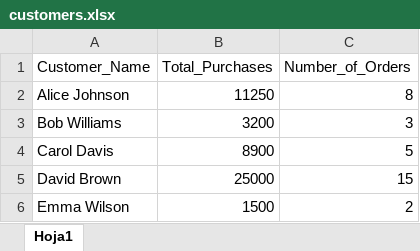
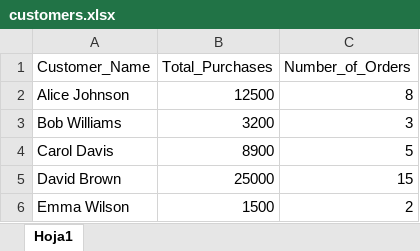
Before and after one commit to Chaya7/BAAI, an Excel workbook: customers.xlsx, sheet Hoja1, drawn as a sheet; values as stored, in another font and other column widths than the file's, no borders; the diff names each change by its address in the sheet, - before the commit and + after, or states it on an @@ line.

```diff
--- a/customers.xlsx (sheet Hoja1)
+++ b/customers.xlsx (sheet Hoja1)
-B2 (Total_Purchases): 11250
+B2 (Total_Purchases): 12500
```
Also changed, not shown: 1 other file.
